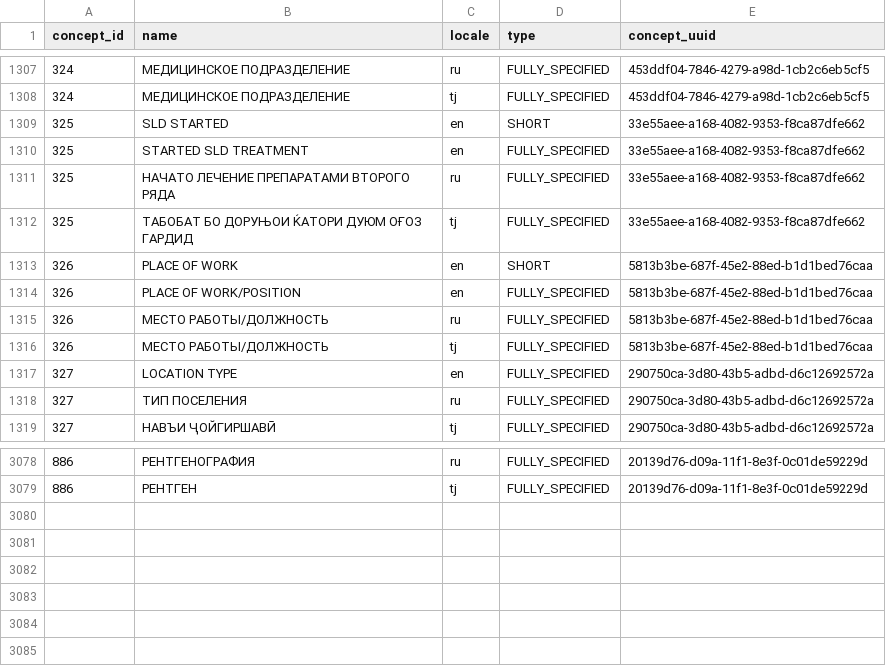
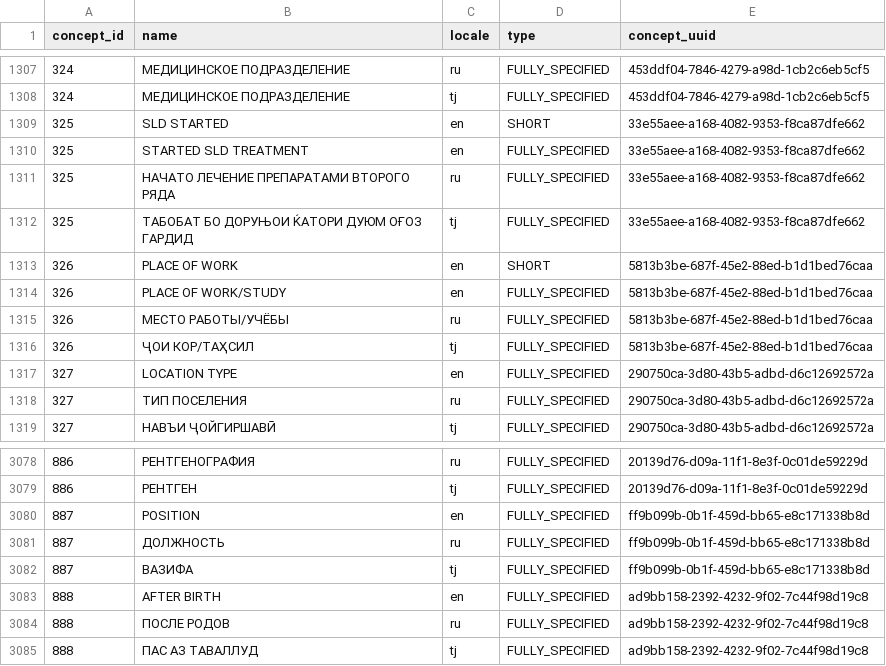
Before and after one commit to esquaredsystems/openmrs-mdrtb-etl-job, a CSV file: resources/concept_concept_name.csv, drawn as a sheet; only a part is shown, gaps mark what is left out.

Commit message:
Update employment and postpartum concepts
Rename “Place of Work” to “Place of Work/Study,” add the Position and After Birth concepts, and link After Birth to its yes/no answers. Update an existing answer mapping and remove obsolete answer associations.

```diff
--- a/resources/concept_concept_name.csv
+++ b/resources/concept_concept_name.csv
@@ -1313,5 +1313,5 @@
 326,"PLACE OF WORK","en","SHORT","5813b3be-687f-45e2-88ed-b1d1bed76caa"
-326,"PLACE OF WORK/POSITION","en","FULLY_SPECIFIED","5813b3be-687f-45e2-88ed-b1d1bed76caa"
-326,"МЕСТО РАБОТЫ/ДОЛЖНОСТЬ","ru","FULLY_SPECIFIED","5813b3be-687f-45e2-88ed-b1d1bed76caa"
-326,"МЕСТО РАБОТЫ/ДОЛЖНОСТЬ","tj","FULLY_SPECIFIED","5813b3be-687f-45e2-88ed-b1d1bed76caa"
+326,"PLACE OF WORK/STUDY","en","FULLY_SPECIFIED","5813b3be-687f-45e2-88ed-b1d1bed76caa"
+326,"МЕСТО РАБОТЫ/УЧЁБЫ","ru","FULLY_SPECIFIED","5813b3be-687f-45e2-88ed-b1d1bed76caa"
+326,"ҶОИ КОР/ТАҲСИЛ","tj","FULLY_SPECIFIED","5813b3be-687f-45e2-88ed-b1d1bed76caa"
 327,"LOCATION TYPE","en","FULLY_SPECIFIED","290750ca-3d80-43b5-adbd-d6c12692572a"
@@ -3079 +3079,7 @@
 886,"РЕНТГЕН","tj","FULLY_SPECIFIED","20139d76-d09a-11f1-8e3f-0c01de59229d"
+887,"POSITION","en","FULLY_SPECIFIED","ff9b099b-0b1f-459d-bb65-e8c171338b8d"
+887,"ДОЛЖНОСТЬ","ru","FULLY_SPECIFIED","ff9b099b-0b1f-459d-bb65-e8c171338b8d"
+887,"ВАЗИФА","tj","FULLY_SPECIFIED","ff9b099b-0b1f-459d-bb65-e8c171338b8d"
+888,"AFTER BIRTH","en","FULLY_SPECIFIED","ad9bb158-2392-4232-9f02-7c44f98d19c8"
+888,"ПОСЛЕ РОДОВ","ru","FULLY_SPECIFIED","ad9bb158-2392-4232-9f02-7c44f98d19c8"
+888,"ПАС АЗ ТАВАЛЛУД","tj","FULLY_SPECIFIED","ad9bb158-2392-4232-9f02-7c44f98d19c8"
```
Also changed, not shown: resources/concept_concept.csv, resources/concept_concept_answer.csv.
